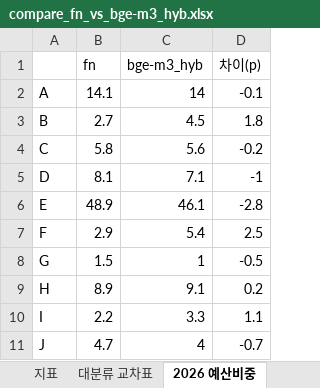
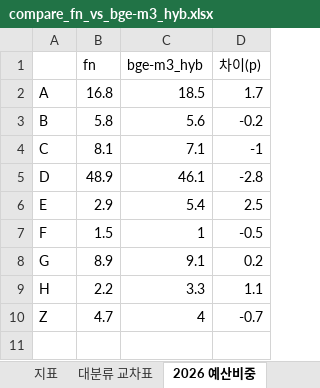
Before and after one commit to kosievalteam/kosi_evalteam, an Excel workbook: analysis/output_bge-m3/compare_fn_vs_bge-m3_hyb.xlsx, sheet 2026 예산비중, drawn as a sheet; values as stored, in another font and other column widths than the file's, no borders; removed rows and columns are numbered as before the commit, all else as after; the diff names each change by its address in the sheet, - before the commit and + after, or states it on an @@ line.

```diff
--- a/analysis/output_bge-m3/compare_fn_vs_bge-m3_hyb.xlsx (sheet 2026 예산비중)
+++ b/analysis/output_bge-m3/compare_fn_vs_bge-m3_hyb.xlsx (sheet 2026 예산비중)
-B2 (fn): 14.1
+B2 (fn): 16.8
-C2 (bge-m3_hyb): 14
+C2 (bge-m3_hyb): 18.5
-D2 (차이(p)): -0.1
+D2 (차이(p)): 1.7
-row 3: B | 2.7 | 4.5 | 1.8
-A3: C
+A3: B
-A4: D
+A4: C
-A5: E
+A5: D
-A6: F
+A6: E
-A7: G
+A7: F
-A8: H
+A8: G
-A9: I
+A9: H
-A10: J
+A10: Z
```
Also changed, not shown: sheet 불일치 전체, sheet 대분류 교차표, sheet 상위 불일치, sheet 지표, 36 other files.
